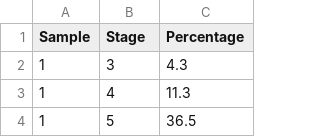
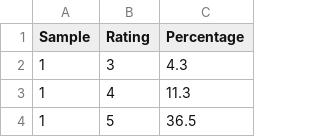
Before and after one commit to rowdenw/rowdenw.github.io, a CSV file: _data/Cook-Greuter-Results.csv, drawn as a sheet; only a part is shown.

Commit message:
Use rating for profiles and stage for stems.

```diff
--- a/_data/Cook-Greuter-Results.csv
+++ b/_data/Cook-Greuter-Results.csv
@@ -1,2 +1,2 @@
-Sample,Stage,Percentage
+Sample,Rating,Percentage
 1,3,4.3
```
Also changed, not shown: 1 other file.
